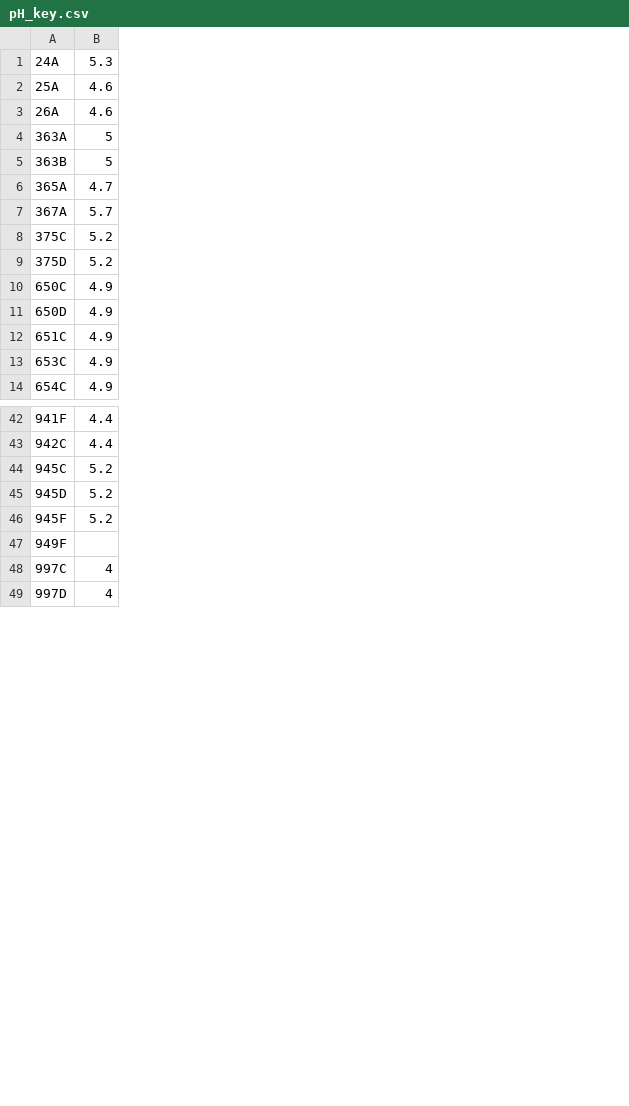
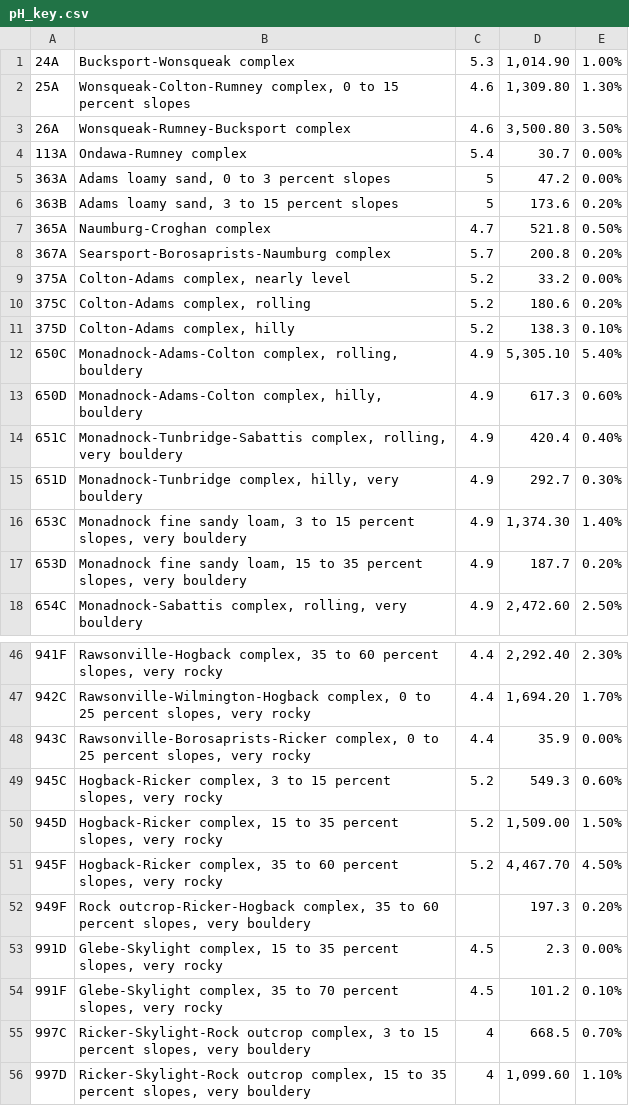
Before and after one commit to ahsanMah/worm_simulation, a CSV file: GIS/soil/pH_key.csv, drawn as a sheet; only a part is shown, gaps mark what is left out; addresses are those after the commit; the diff names each change by its address in the sheet, - before the commit and + after, or states it on an @@ line.

Commit message:
new soil data

```diff
--- a/GIS/soil/pH_key.csv
+++ b/GIS/soil/pH_key.csv
+column B, rows 1-3: Bucksport-Wonsqueak complex | Wonsqueak-Colton-Rumney complex, 0 to 15 percent slopes | Wonsqueak-Rumney-Bucksport complex; rows 5-8: Adams loamy sand, 0 to 3 percent slopes | Adams loamy sand, 3 to 15 percent slopes | Naumburg-Croghan complex | Searsport-Borosaprists-Naumburg complex; rows 10-14: Colton-Adams complex, rolling | Colton-Adams complex, hilly | Monadnock-Adams-Colton complex, rolling, bouldery | Monadnock-Adams-Colton complex, hilly, bouldery | Monadnock-Tunbridge-Sabattis complex, rolling, very bouldery; row 16: Monadnock fine sandy loam, 3 to 15 percent slopes, very bouldery; row 18: Monadnock-Sabattis complex, rolling, very bouldery; rows 46-47: Rawsonville-Hogback complex, 35 to 60 percent slopes, very rocky | Rawsonville-Wilmington-Hogback complex, 0 to 25 percent slopes, very rocky; rows 49-52: Hogback-Ricker complex, 3 to 15 percent slopes, very rocky | Hogback-Ricker complex, 15 to 35 percent slopes, very rocky | Hogback-Ricker complex, 35 to 60 percent slopes, very rocky | Rock outcrop-Ricker-Hogback complex, 35 to 60 percent slopes, very bouldery; rows 55-56: Ricker-Skylight-Rock outcrop complex, 3 to 15 percent slopes, very bouldery | Ricker-Skylight-Rock outcrop complex, 15 to 35 percent slopes, very bouldery
+column D, rows 1-3: 1,014.90 | 1,309.80 | 3,500.80; rows 5-8: 47.2 | 173.6 | 521.8 | 200.8; rows 10-14: 180.6 | 138.3 | 5,305.10 | 617.3 | 420.4; row 16: 1,374.30; row 18: 2,472.60; rows 46-47: 2,292.40 | 1,694.20; rows 49-52: 549.3 | 1,509.00 | 4,467.70 | 197.3; rows 55-56: 668.5 | 1,099.60
+column E, rows 1-3: 1.00% | 1.30% | 3.50%; rows 5-8: 0.00% | 0.20% | 0.50% | 0.20%; rows 10-14: 0.20% | 0.10% | 5.40% | 0.60% | 0.40%; row 16: 1.40%; row 18: 2.50%; rows 46-47: 2.30% | 1.70%; rows 49-52: 0.60% | 1.50% | 4.50% | 0.20%; rows 55-56: 0.70% | 1.10%
+row 4: 113A | Ondawa-Rumney complex | 5.4 | 30.7 | 0.00%
+row 9: 375A | Colton-Adams complex, nearly level | 5.2 | 33.2 | 0.00%
+row 15: 651D | Monadnock-Tunbridge complex, hilly, very bouldery | 4.9 | 292.7 | 0.30%
+row 17: 653D | Monadnock fine sandy loam, 15 to 35 percent slopes, very bouldery | 4.9 | 187.7 | 0.20%
+row 48: 943C | Rawsonville-Borosaprists-Ricker complex, 0 to 25 percent slopes, very rocky | 4.4 | 35.9 | 0.00%
+row 53: 991D | Glebe-Skylight complex, 15 to 35 percent slopes, very rocky | 4.5 | 2.3 | 0.00%
+row 54: 991F | Glebe-Skylight complex, 35 to 70 percent slopes, very rocky | 4.5 | 101.2 | 0.10%
```
Also changed, not shown: 46 other files.
